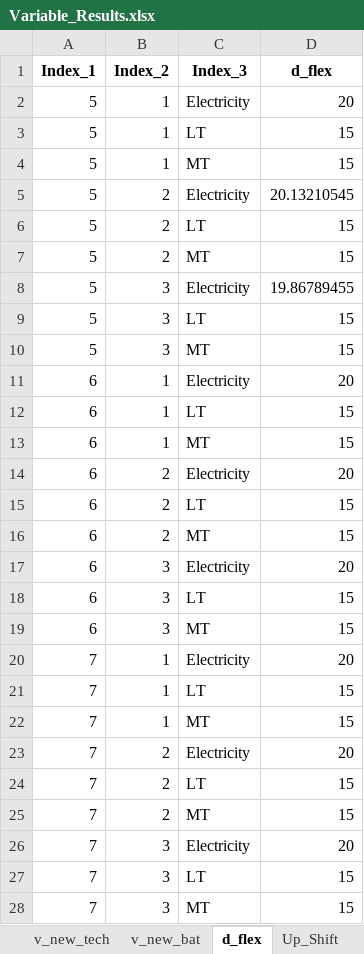
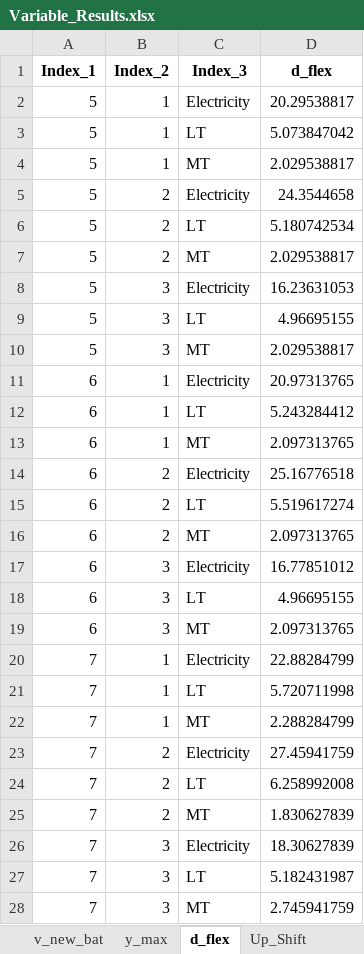
Before and after one commit to Lasseas/Master_repo, an Excel workbook: Variable_Results.xlsx, sheet d_flex, drawn as a sheet; only a part is shown; values as stored, in another font and other column widths than the file's, no borders; the diff covers the shown part only; the diff names each change by its address in the sheet, - before the commit and + after, or states it on an @@ line.

```diff
--- a/Variable_Results.xlsx (sheet d_flex)
+++ b/Variable_Results.xlsx (sheet d_flex)
+sheet tab: y_max
-D2 (d_flex): 20
+D2 (d_flex): 20.29538817
-D3 (d_flex): 15
+D3 (d_flex): 5.073847042
-D4 (d_flex): 15
+D4 (d_flex): 2.029538817
-D5 (d_flex): 20.13210545
+D5 (d_flex): 24.3544658
-D6 (d_flex): 15
+D6 (d_flex): 5.180742534
-D7 (d_flex): 15
+D7 (d_flex): 2.029538817
-D8 (d_flex): 19.86789455
+D8 (d_flex): 16.23631053
-D9 (d_flex): 15
+D9 (d_flex): 4.96695155
-D10 (d_flex): 15
+D10 (d_flex): 2.029538817
-D11 (d_flex): 20
+D11 (d_flex): 20.97313765
-D12 (d_flex): 15
+D12 (d_flex): 5.243284412
-D13 (d_flex): 15
+D13 (d_flex): 2.097313765
-D14 (d_flex): 20
+D14 (d_flex): 25.16776518
-D15 (d_flex): 15
+D15 (d_flex): 5.519617274
-D16 (d_flex): 15
+D16 (d_flex): 2.097313765
-D17 (d_flex): 20
+D17 (d_flex): 16.77851012
-D18 (d_flex): 15
+D18 (d_flex): 4.96695155
-D19 (d_flex): 15
+D19 (d_flex): 2.097313765
-D20 (d_flex): 20
+D20 (d_flex): 22.88284799
-D21 (d_flex): 15
+D21 (d_flex): 5.720711998
-D22 (d_flex): 15
+D22 (d_flex): 2.288284799
-D23 (d_flex): 20
+D23 (d_flex): 27.45941759
-D24 (d_flex): 15
+D24 (d_flex): 6.258992008
-D25 (d_flex): 15
+D25 (d_flex): 1.830627839
-D26 (d_flex): 20
+D26 (d_flex): 18.30627839
-D27 (d_flex): 15
+D27 (d_flex): 5.182431987
-D28 (d_flex): 15
+D28 (d_flex): 2.745941759
```
Also changed, not shown: 405 edited cells elsewhere in this sheet, sheet y_out, sheet y_activity, sheet y_in, sheet q_SoC, sheet q_charge, sheet Up_Shift, 10 more sheets, other sheet tabs, 32 other files.
